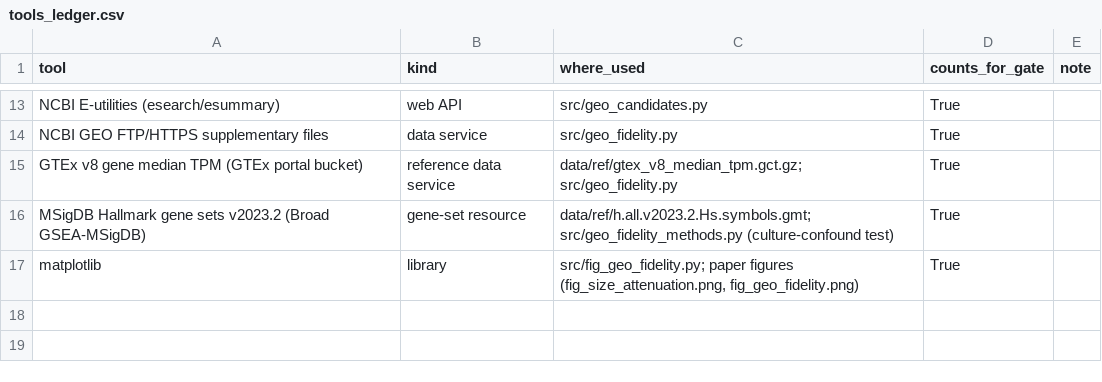
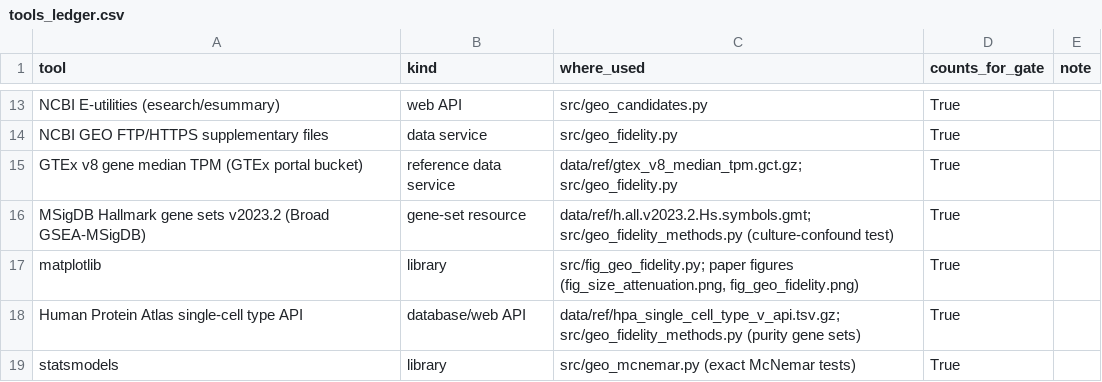
Before and after one commit to uditakankananonononono/mega27-03-virtual-organoid, a CSV file: results/tools_ledger.csv, drawn as a sheet; only a part is shown, gaps mark what is left out.

Commit message:
GEO fidelity: HPA purity test (prediction held: fibroblast share 22-28% on parenchymal-only genes); purity-restricted scoring improves organ recovery (McNemar p=0.0044, 0.00031); ledger +HPA +statsmodels

```diff
--- a/results/tools_ledger.csv
+++ b/results/tools_ledger.csv
@@ -17 +17,3 @@ MSigDB Hallmark gene sets v2023.2 (Broad GSEA-MSigDB),gene-set resource,data/ref
 matplotlib,library,"src/fig_geo_fidelity.py; paper figures (fig_size_attenuation.png, fig_geo_fidelity.png)",True,
+Human Protein Atlas single-cell type API,database/web API,data/ref/hpa_single_cell_type_v_api.tsv.gz; src/geo_fidelity_methods.py (purity gene sets),True,
+statsmodels,library,src/geo_mcnemar.py (exact McNemar tests),True,
```
Also changed, not shown: 8 other files.
